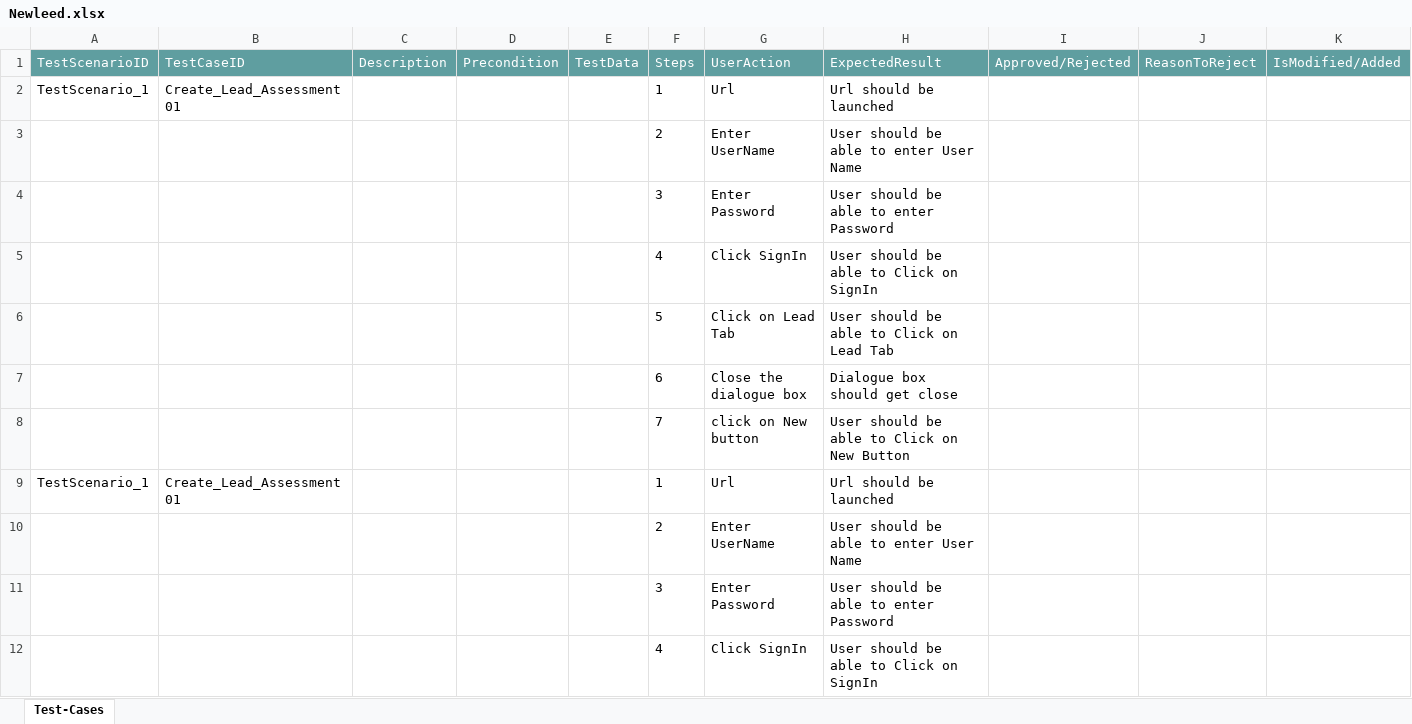
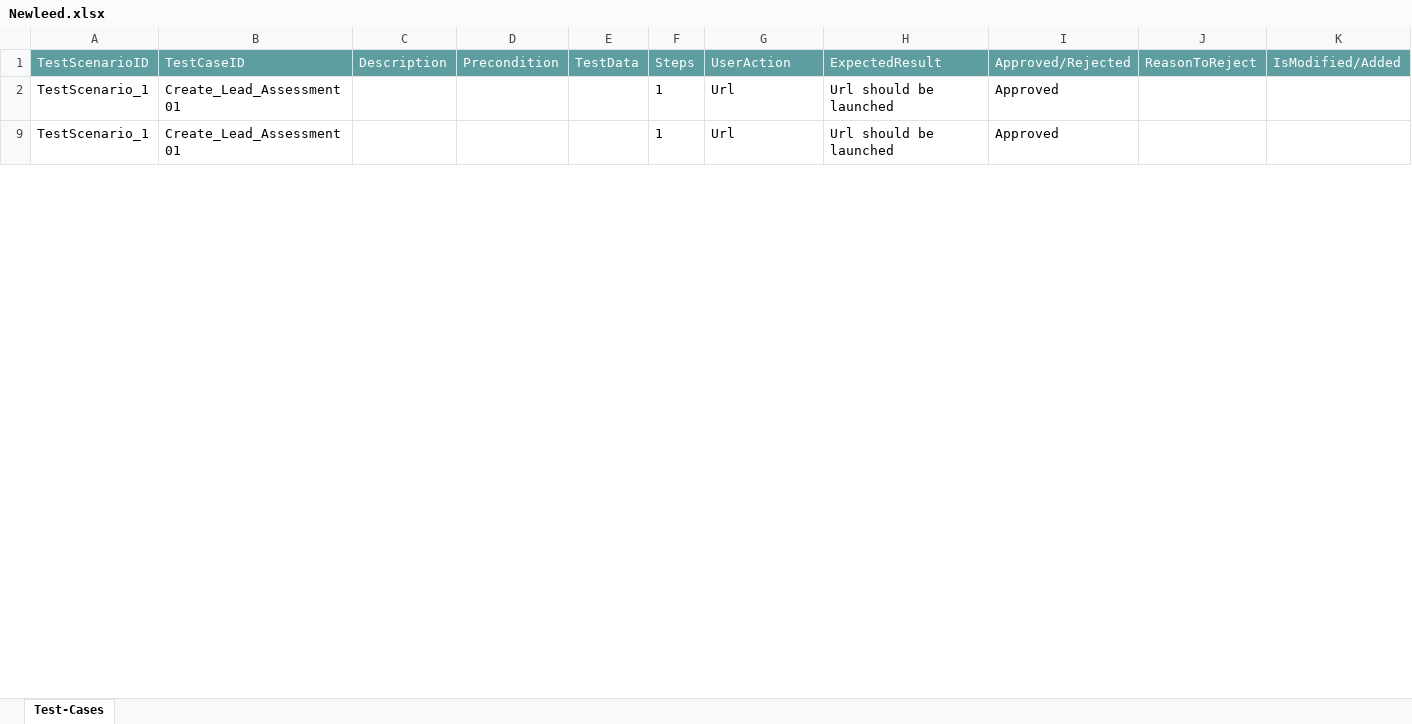
Before and after one commit to ShaikMohamedIrfan/Creatie, an Excel workbook: Newleed.xlsx, sheet Test-Cases, drawn as a sheet; only a part is shown; values as stored, in another font and other column widths than the file's, no borders; table styles not drawn; the diff covers the shown part only; the diff names each change by its address in the sheet, - before the commit and + after, or states it on an @@ line.

Commit message:
Add files via upload

```diff
--- a/Newleed.xlsx (sheet Test-Cases)
+++ b/Newleed.xlsx (sheet Test-Cases)
-I2 (Approved/Rejected): (empty)
+I2 (Approved/Rejected): Approved
@@ row 3 hidden:  |  |  |  |  | 2 | Enter UserName | User should be able to enter User Name @@
@@ row 4 hidden:  |  |  |  |  | 3 | Enter Password | User should be able to enter Password @@
@@ row 5 hidden:  |  |  |  |  | 4 | Click SignIn | User should be able to Click on SignIn @@
@@ row 6 hidden:  |  |  |  |  | 5 | Click on Lead Tab | User should be able to Click on Lead Tab @@
@@ row 7 hidden:  |  |  |  |  | 6 | Close the dialogue box | Dialogue box should get close @@
@@ row 8 hidden:  |  |  |  |  | 7 | click on New button | User should be able to Click on New Button @@
-I9 (Approved/Rejected): (empty)
+I9 (Approved/Rejected): Approved
@@ row 10 hidden:  |  |  |  |  | 2 | Enter UserName | User should be able to enter User Name @@
@@ row 11 hidden:  |  |  |  |  | 3 | Enter Password | User should be able to enter Password @@
@@ row 12 hidden:  |  |  |  |  | 4 | Click SignIn | User should be able to Click on SignIn @@
```
Also changed, not shown: 9 hidden or unhidden rows and 1 edited cell elsewhere in this sheet.
